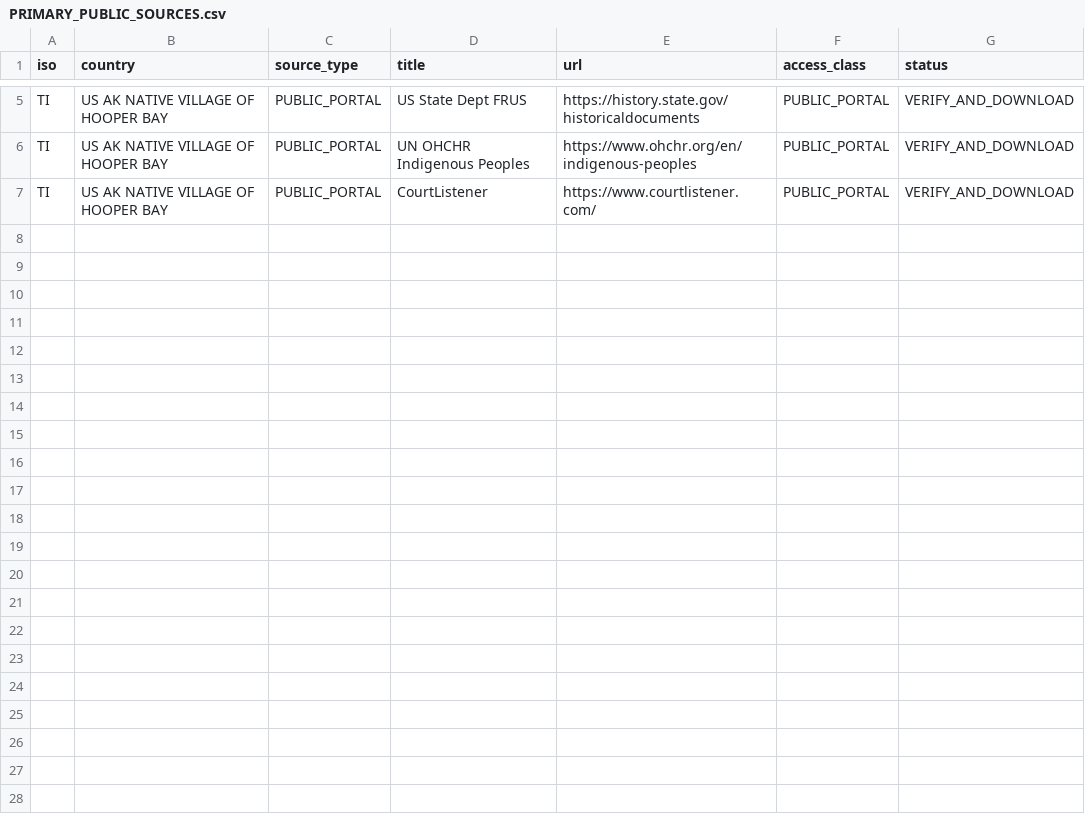
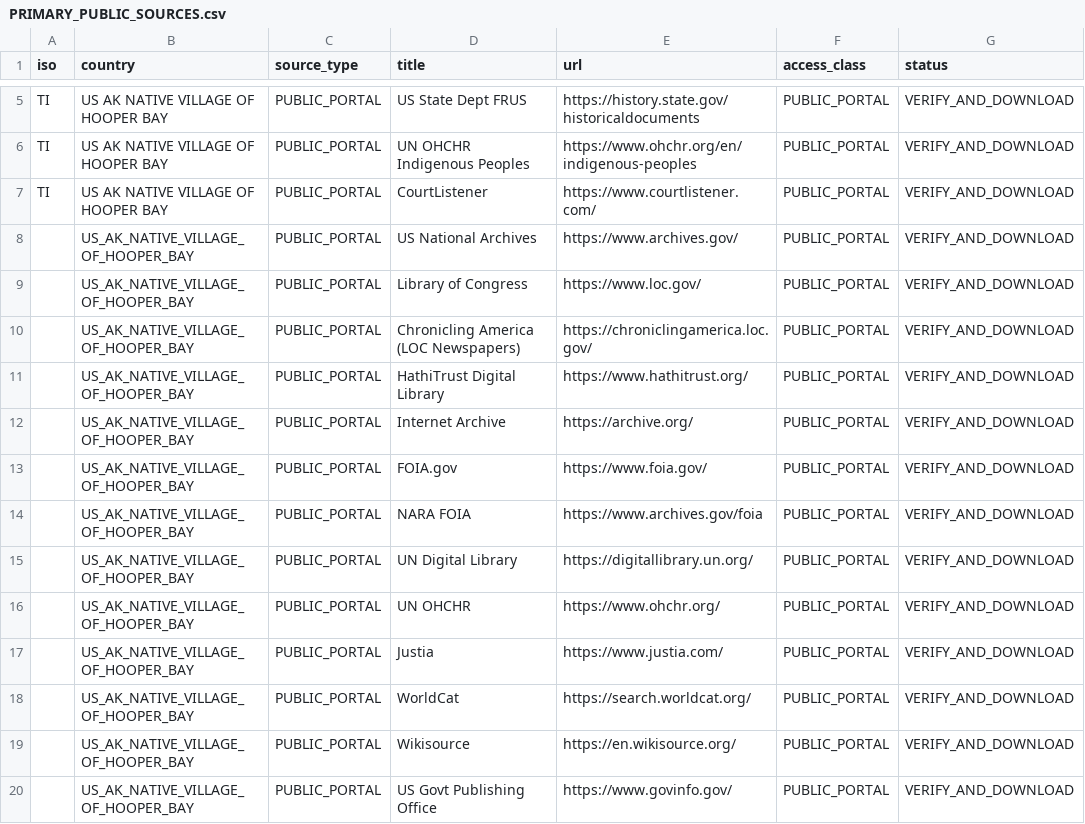
Before and after one commit to GlobalRestitutionAlliance/turtle-island-us-ak-native-village-of-hooper-bay-master-litigation, a CSV file: 03_Evidentiary_Exhibits/PRIMARY_PUBLIC_SOURCES.csv, drawn as a sheet; only a part is shown, gaps mark what is left out; the diff names each change by its address in the sheet, - before the commit and + after, or states it on an @@ line.

Commit message:
Expand primary public source registries (Batch 2)

```diff
--- a/03_Evidentiary_Exhibits/PRIMARY_PUBLIC_SOURCES.csv
+++ b/03_Evidentiary_Exhibits/PRIMARY_PUBLIC_SOURCES.csv
+row 8:  | US_AK_NATIVE_VILLAGE_OF_HOOPER_BAY | PUBLIC_PORTAL | US National Archives | https://www.archives.gov/ | PUBLIC_PORTAL | VERIFY_AND_DOWNLOAD
+row 9:  | US_AK_NATIVE_VILLAGE_OF_HOOPER_BAY | PUBLIC_PORTAL | Library of Congress | https://www.loc.gov/ | PUBLIC_PORTAL | VERIFY_AND_DOWNLOAD
+row 10:  | US_AK_NATIVE_VILLAGE_OF_HOOPER_BAY | PUBLIC_PORTAL | Chronicling America (LOC Newspapers) | https://chroniclingamerica.loc.gov/ | PUBLIC_PORTAL | VERIFY_AND_DOWNLOAD
+row 11:  | US_AK_NATIVE_VILLAGE_OF_HOOPER_BAY | PUBLIC_PORTAL | HathiTrust Digital Library | https://www.hathitrust.org/ | PUBLIC_PORTAL | VERIFY_AND_DOWNLOAD
+row 12:  | US_AK_NATIVE_VILLAGE_OF_HOOPER_BAY | PUBLIC_PORTAL | Internet Archive | https://archive.org/ | PUBLIC_PORTAL | VERIFY_AND_DOWNLOAD
+row 13:  | US_AK_NATIVE_VILLAGE_OF_HOOPER_BAY | PUBLIC_PORTAL | FOIA.gov | https://www.foia.gov/ | PUBLIC_PORTAL | VERIFY_AND_DOWNLOAD
+row 14:  | US_AK_NATIVE_VILLAGE_OF_HOOPER_BAY | PUBLIC_PORTAL | NARA FOIA | https://www.archives.gov/foia | PUBLIC_PORTAL | VERIFY_AND_DOWNLOAD
+row 15:  | US_AK_NATIVE_VILLAGE_OF_HOOPER_BAY | PUBLIC_PORTAL | UN Digital Library | https://digitallibrary.un.org/ | PUBLIC_PORTAL | VERIFY_AND_DOWNLOAD
+row 16:  | US_AK_NATIVE_VILLAGE_OF_HOOPER_BAY | PUBLIC_PORTAL | UN OHCHR | https://www.ohchr.org/ | PUBLIC_PORTAL | VERIFY_AND_DOWNLOAD
+row 17:  | US_AK_NATIVE_VILLAGE_OF_HOOPER_BAY | PUBLIC_PORTAL | Justia | https://www.justia.com/ | PUBLIC_PORTAL | VERIFY_AND_DOWNLOAD
+row 18:  | US_AK_NATIVE_VILLAGE_OF_HOOPER_BAY | PUBLIC_PORTAL | WorldCat | https://search.worldcat.org/ | PUBLIC_PORTAL | VERIFY_AND_DOWNLOAD
+row 19:  | US_AK_NATIVE_VILLAGE_OF_HOOPER_BAY | PUBLIC_PORTAL | Wikisource | https://en.wikisource.org/ | PUBLIC_PORTAL | VERIFY_AND_DOWNLOAD
+row 20:  | US_AK_NATIVE_VILLAGE_OF_HOOPER_BAY | PUBLIC_PORTAL | US Govt Publishing Office | https://www.govinfo.gov/ | PUBLIC_PORTAL | VERIFY_AND_DOWNLOAD
```
Also changed, not shown: 2 other files.
